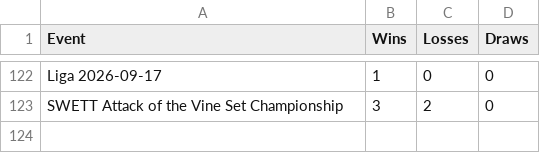
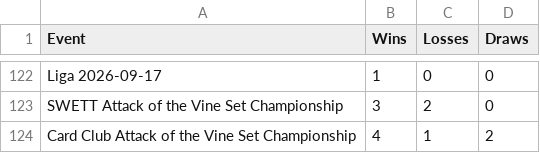
Before and after one commit to shinobi64/lorcana, a CSV file: results/eventresults.csv, drawn as a sheet; only a part is shown, gaps mark what is left out; the diff names each change by its address in the sheet, - before the commit and + after, or states it on an @@ line.

```diff
--- a/results/eventresults.csv
+++ b/results/eventresults.csv
+row 124: Card Club Attack of the Vine Set Championship | 4 | 1 | 2
```
Also changed, not shown: results/eventdetails.csv, results/events.csv, 3 other files.
